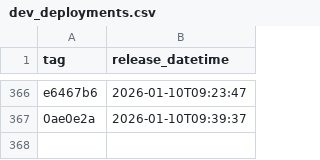
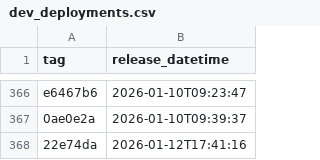
Before and after one commit to NHSDigital/eps-FHIR-validator-lambda, a CSV file: _data/dev_deployments.csv, drawn as a sheet; only a part is shown, gaps mark what is left out.

```diff
--- a/_data/dev_deployments.csv
+++ b/_data/dev_deployments.csv
@@ -367 +367,2 @@ e6467b6,2026-01-10T09:23:47
 0ae0e2a,2026-01-10T09:39:37
+22e74da,2026-01-12T17:41:16
```
Also changed, not shown: 1 other file.
